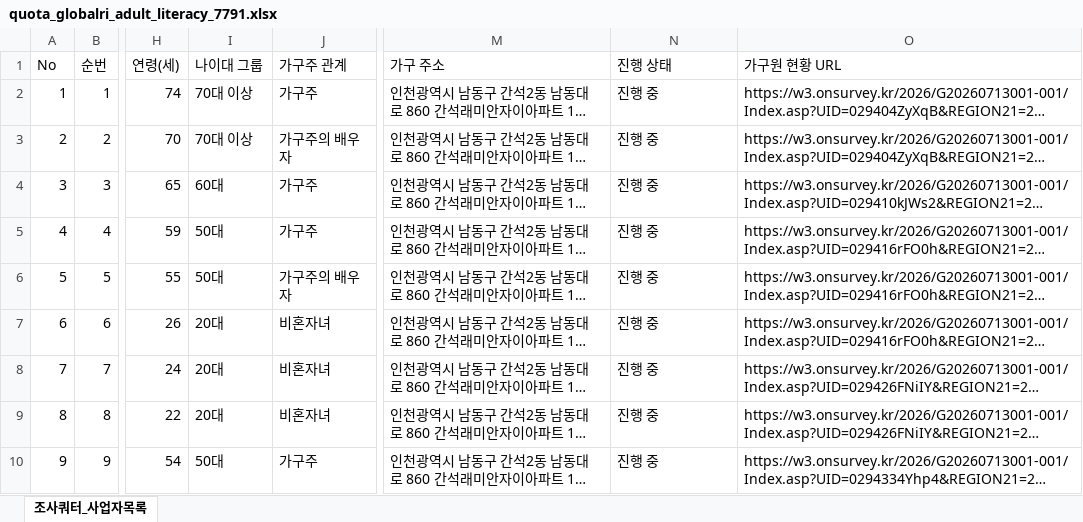
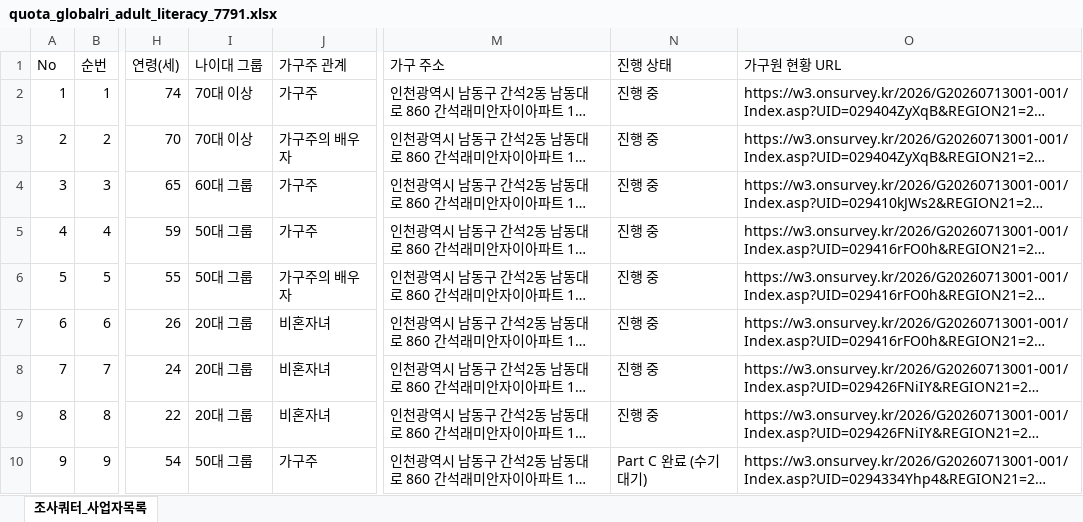
Before and after one commit to bychoi-space/onlinepoll, an Excel workbook: data/quotas/quota_globalri_adult_literacy_7791.xlsx, sheet 조사쿼터_사업자목록, drawn as a sheet; only a part is shown, gaps mark what is left out; long unchanged cells end in …; values as stored, in another font and other column widths than the file's, no borders; the diff covers the shown part only; the diff names each change by its address in the sheet, - before the commit and + after, or states it on an @@ line.

Commit message:
feat(globalri): refresh TAPI [완료/완료] households (54 households) and expand literacy quota to 72 respondents

```diff
--- a/data/quotas/quota_globalri_adult_literacy_7791.xlsx (sheet 조사쿼터_사업자목록)
+++ b/data/quotas/quota_globalri_adult_literacy_7791.xlsx (sheet 조사쿼터_사업자목록)
-I4 (나이대 그룹): 60대
+I4 (나이대 그룹): 60대 그룹
-I5:I6 (나이대 그룹): 50대
+I5:I6 (나이대 그룹): 50대 그룹
-I7:I9 (나이대 그룹): 20대
+I7:I9 (나이대 그룹): 20대 그룹
-I10 (나이대 그룹): 50대
+I10 (나이대 그룹): 50대 그룹
-N10 (진행 상태): 진행 중
+N10 (진행 상태): Part C 완료 (수기대기)
```
Also changed, not shown: 59 added rows and 4 edited cells elsewhere in this sheet, 3 other files.
